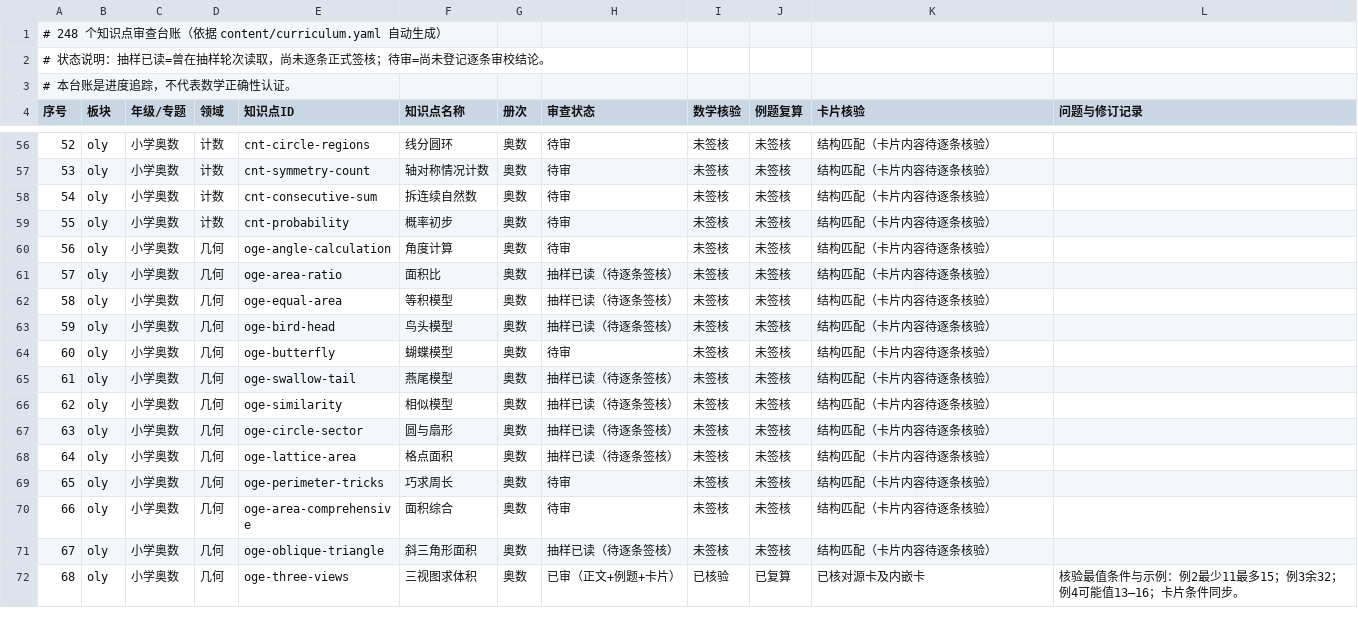
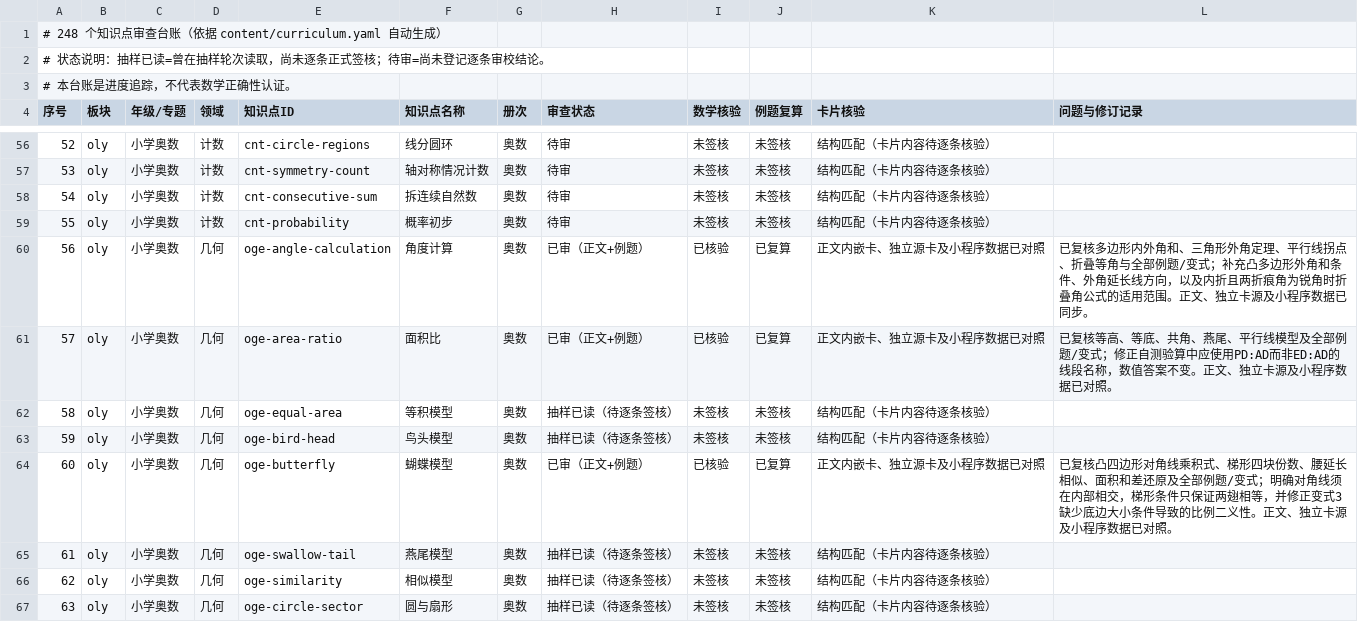
Before and after one commit to guobailin/Mathmatics, a CSV file: AUDIT_REGISTER.csv, drawn as a sheet; only a part is shown, gaps mark what is left out; the shorter side is filled out with more unchanged rows.

Commit message:
登记第十九轮奥数几何三个专题审查结果

```diff
--- a/AUDIT_REGISTER.csv
+++ b/AUDIT_REGISTER.csv
@@ -59,7 +59,7 @@
 "55","oly","小学奥数","计数","cnt-probability","概率初步","奥数","待审","未签核","未签核","结构匹配（卡片内容待逐条核验）",""
-"56","oly","小学奥数","几何","oge-angle-calculation","角度计算","奥数","待审","未签核","未签核","结构匹配（卡片内容待逐条核验）",""
-"57","oly","小学奥数","几何","oge-area-ratio","面积比","奥数","抽样已读（待逐条签核）","未签核","未签核","结构匹配（卡片内容待逐条核验）",""
+"56","oly","小学奥数","几何","oge-angle-calculation","角度计算","奥数","已审（正文+例题）","已核验","已复算","正文内嵌卡、独立源卡及小程序数据已对照","已复核多边形内外角和、三角形外角定理、平行线拐点、折叠等角与全部例题/变式；补充凸多边形外角和条件、外角延长线方向，以及内折且两折痕角为锐角时折叠角公式的适用范围。正文、独立卡源及小程序数据已同步。"
+"57","oly","小学奥数","几何","oge-area-ratio","面积比","奥数","已审（正文+例题）","已核验","已复算","正文内嵌卡、独立源卡及小程序数据已对照","已复核等高、等底、共角、燕尾、平行线模型及全部例题/变式；修正自测验算中应使用PD:AD而非ED:AD的线段名称，数值答案不变。正文、独立卡源及小程序数据已对照。"
 "58","oly","小学奥数","几何","oge-equal-area","等积模型","奥数","抽样已读（待逐条签核）","未签核","未签核","结构匹配（卡片内容待逐条核验）",""
 "59","oly","小学奥数","几何","oge-bird-head","鸟头模型","奥数","抽样已读（待逐条签核）","未签核","未签核","结构匹配（卡片内容待逐条核验）",""
-"60","oly","小学奥数","几何","oge-butterfly","蝴蝶模型","奥数","待审","未签核","未签核","结构匹配（卡片内容待逐条核验）",""
+"60","oly","小学奥数","几何","oge-butterfly","蝴蝶模型","奥数","已审（正文+例题）","已核验","已复算","正文内嵌卡、独立源卡及小程序数据已对照","已复核凸四边形对角线乘积式、梯形四块份数、腰延长相似、面积和差还原及全部例题/变式；明确对角线须在内部相交，梯形条件只保证两翅相等，并修正变式3缺少底边大小条件导致的比例二义性。正文、独立卡源及小程序数据已对照。"
 "61","oly","小学奥数","几何","oge-swallow-tail","燕尾模型","奥数","抽样已读（待逐条签核）","未签核","未签核","结构匹配（卡片内容待逐条核验）",""
```
